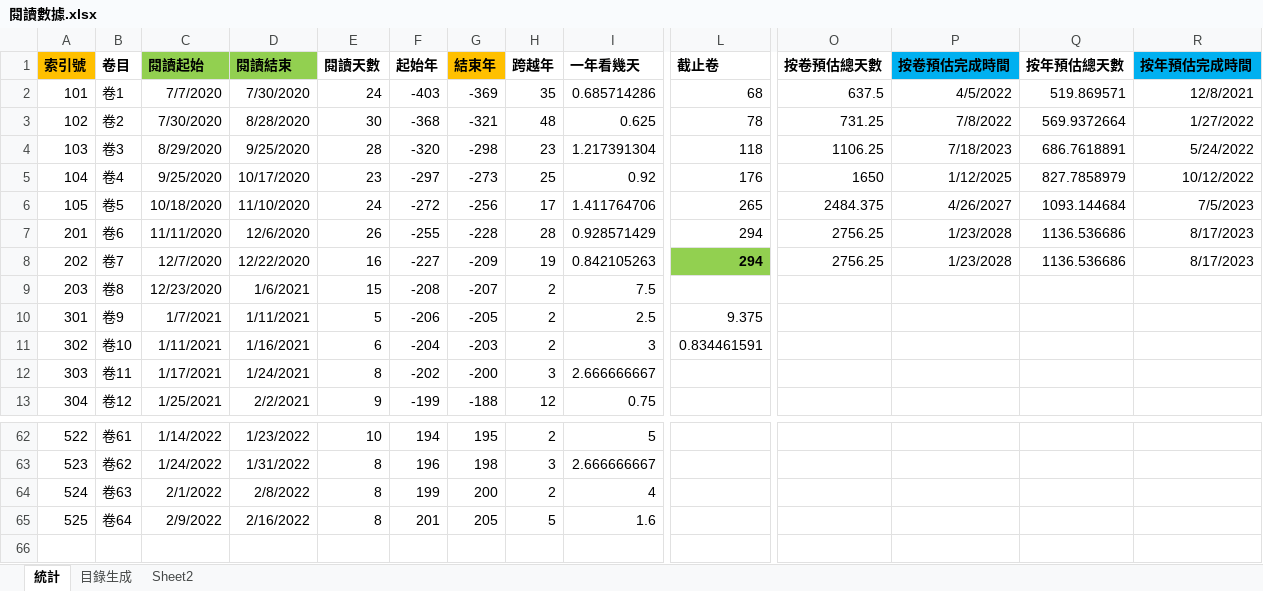
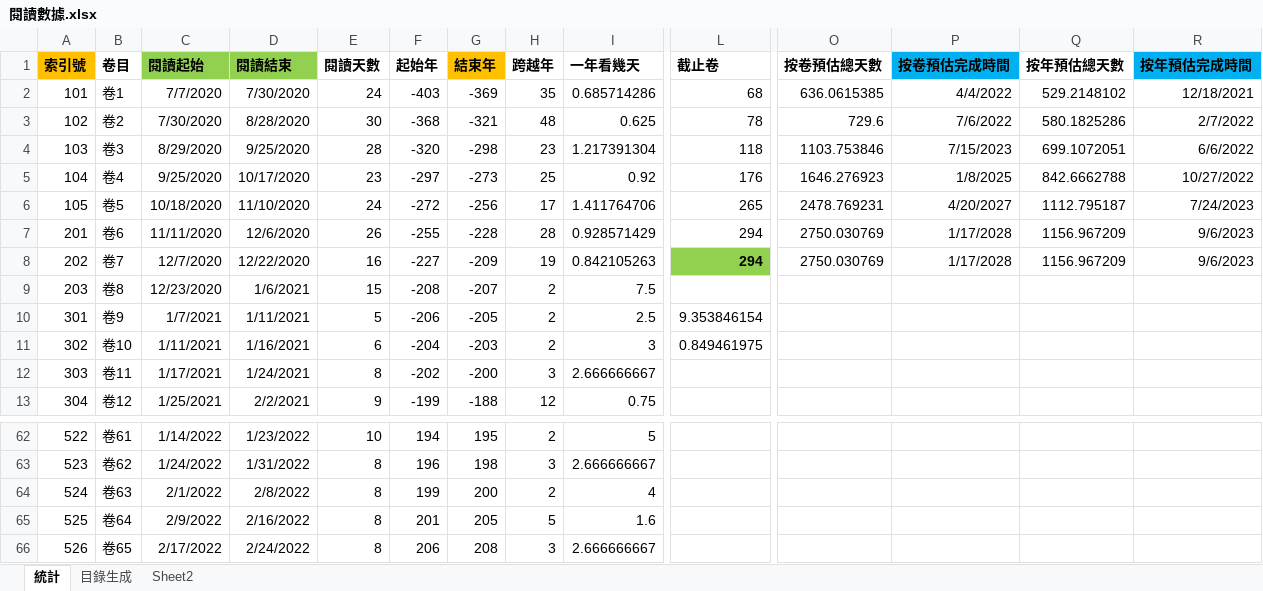
Before and after one commit to gintian/zizhitongjian, an Excel workbook: 5_筆記/閱讀數據.xlsx, sheet 統計, drawn as a sheet; only a part is shown, gaps mark what is left out; values as stored, in another font and other column widths than the file's, no borders; charts and pictures not drawn; rows hold the shown columns only; the diff names each change by its address in the sheet, - before the commit and + after, or states it on an @@ line.

```diff
--- a/5_筆記/閱讀數據.xlsx (sheet 統計)
+++ b/5_筆記/閱讀數據.xlsx (sheet 統計)
-O2 (按卷預估總天數): 637.5
+O2 (按卷預估總天數): 636.0615385
-P2 (按卷預估完成時間): 4/5/2022
+P2 (按卷預估完成時間): 4/4/2022
-Q2 (按年預估總天數): 519.869571
+Q2 (按年預估總天數): 529.2148102
-R2 (按年預估完成時間): 12/8/2021
+R2 (按年預估完成時間): 12/18/2021
-O3 (按卷預估總天數): 731.25
+O3 (按卷預估總天數): 729.6
-P3 (按卷預估完成時間): 7/8/2022
+P3 (按卷預估完成時間): 7/6/2022
-Q3 (按年預估總天數): 569.9372664
+Q3 (按年預估總天數): 580.1825286
-R3 (按年預估完成時間): 1/27/2022
+R3 (按年預估完成時間): 2/7/2022
-O4 (按卷預估總天數): 1106.25
+O4 (按卷預估總天數): 1103.753846
-P4 (按卷預估完成時間): 7/18/2023
+P4 (按卷預估完成時間): 7/15/2023
-Q4 (按年預估總天數): 686.7618891
+Q4 (按年預估總天數): 699.1072051
-R4 (按年預估完成時間): 5/24/2022
+R4 (按年預估完成時間): 6/6/2022
-O5 (按卷預估總天數): 1650
+O5 (按卷預估總天數): 1646.276923
-P5 (按卷預估完成時間): 1/12/2025
+P5 (按卷預估完成時間): 1/8/2025
-Q5 (按年預估總天數): 827.7858979
+Q5 (按年預估總天數): 842.6662788
-R5 (按年預估完成時間): 10/12/2022
+R5 (按年預估完成時間): 10/27/2022
-O6 (按卷預估總天數): 2484.375
+O6 (按卷預估總天數): 2478.769231
-P6 (按卷預估完成時間): 4/26/2027
+P6 (按卷預估完成時間): 4/20/2027
-Q6 (按年預估總天數): 1093.144684
+Q6 (按年預估總天數): 1112.795187
-R6 (按年預估完成時間): 7/5/2023
+R6 (按年預估完成時間): 7/24/2023
-O7:O8 (按卷預估總天數): 2756.25
+O7:O8 (按卷預估總天數): 2750.030769
-P7:P8 (按卷預估完成時間): 1/23/2028
+P7:P8 (按卷預估完成時間): 1/17/2028
-Q7:Q8 (按年預估總天數): 1136.536686
+Q7:Q8 (按年預估總天數): 1156.967209
-R7:R8 (按年預估完成時間): 8/17/2023
+R7:R8 (按年預估完成時間): 9/6/2023
-L10 (截止卷): 9.375
+L10 (截止卷): 9.353846154
-L11 (截止卷): 0.834461591
+L11 (截止卷): 0.849461975
+row 66: 526 | 卷65 | 2/17/2022 | 2/24/2022 | 8 | 206 | 208 | 3 | 2.666666667
```
Also changed, not shown: sheet 目錄生成, charts or pictures, 11 other files.
